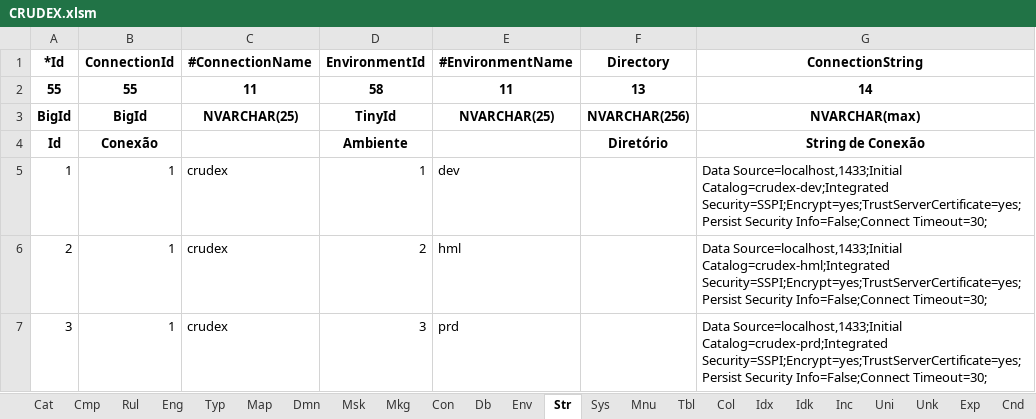
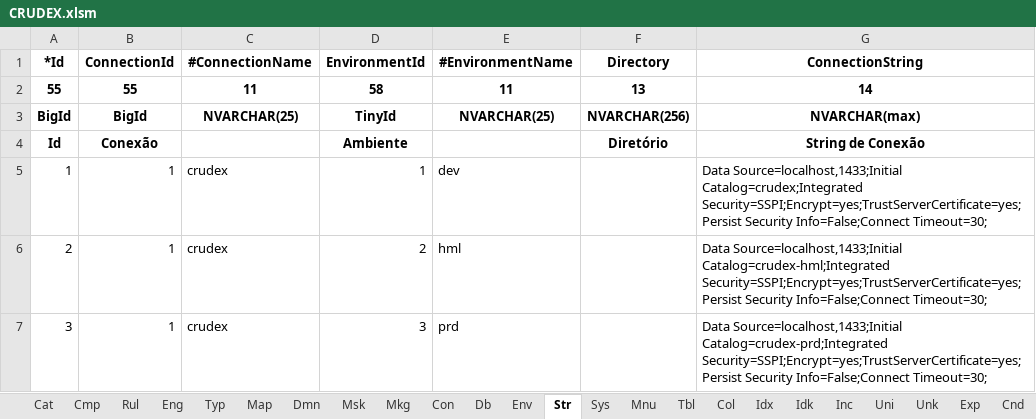
Before and after one commit to joaolabrego/CRUDEX-NOVO, an Excel workbook: CRUDEX/StaticFiles/Assets/CRUDEX.xlsm, sheet Str, drawn as a sheet; values as stored, in another font and other column widths than the file's, no borders; the diff names each change by its address in the sheet, - before the commit and + after, or states it on an @@ line.

```diff
--- a/CRUDEX/StaticFiles/Assets/CRUDEX.xlsm (sheet Str)
+++ b/CRUDEX/StaticFiles/Assets/CRUDEX.xlsm (sheet Str)
-G5 (ConnectionString): Data Source=localhost,1433;Initial Catalog=crudex-dev;Integrated Security=SSPI;Encrypt=yes;TrustServerCertificate=yes;Persist Security…
+G5 (ConnectionString): Data Source=localhost,1433;Initial Catalog=crudex;Integrated Security=SSPI;Encrypt=yes;TrustServerCertificate=yes;Persist Security…
```
Also changed, not shown: 5 other files.
